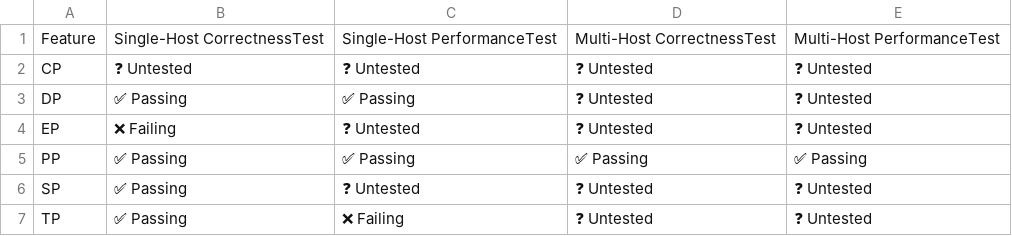
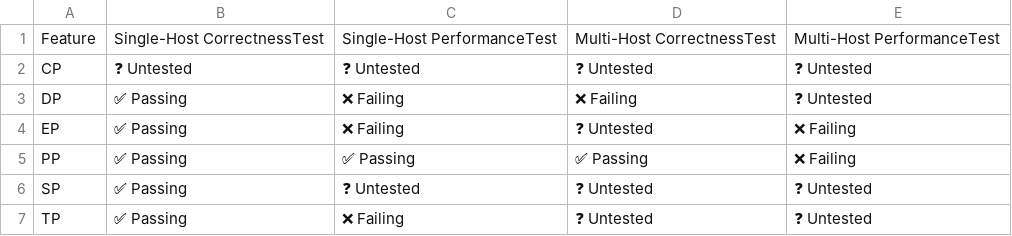
Before and after one commit to j-luwierski/vllm-tpu-inference-qwen4exp-mtp, a CSV file: tpu-interface/support_matrices/nightly/v7x/default/parallelism_support_matrix.csv, drawn as a sheet.

Commit message:
[skip ci] Update nightly support matrices (v6e/v7x)
Signed-off-by: Buildkite Bot <buildkite-bot@users.noreply.github.com>

```diff
--- a/tpu-interface/support_matrices/nightly/v7x/default/parallelism_support_matrix.csv
+++ b/tpu-interface/support_matrices/nightly/v7x/default/parallelism_support_matrix.csv
@@ -2,5 +2,5 @@ Feature,Single-Host CorrectnessTest,Single-Host PerformanceTest,Multi-Host Corre
 "CP",❓ Untested,❓ Untested,❓ Untested,❓ Untested
-"DP",✅ Passing,✅ Passing,❓ Untested,❓ Untested
-"EP",❌ Failing,❓ Untested,❓ Untested,❓ Untested
-"PP",✅ Passing,✅ Passing,✅ Passing,✅ Passing
+"DP",✅ Passing,❌ Failing,❌ Failing,❓ Untested
+"EP",✅ Passing,❌ Failing,❓ Untested,❌ Failing
+"PP",✅ Passing,✅ Passing,✅ Passing,❌ Failing
 "SP",✅ Passing,❓ Untested,❓ Untested,❓ Untested
```
Also changed, not shown: tpu-interface/support_matrices/nightly/v6e/default/model_support_matrix.csv, tpu-interface/support_matrices/nightly/v7x/default/feature_support_matrix.csv, 2 other files.
